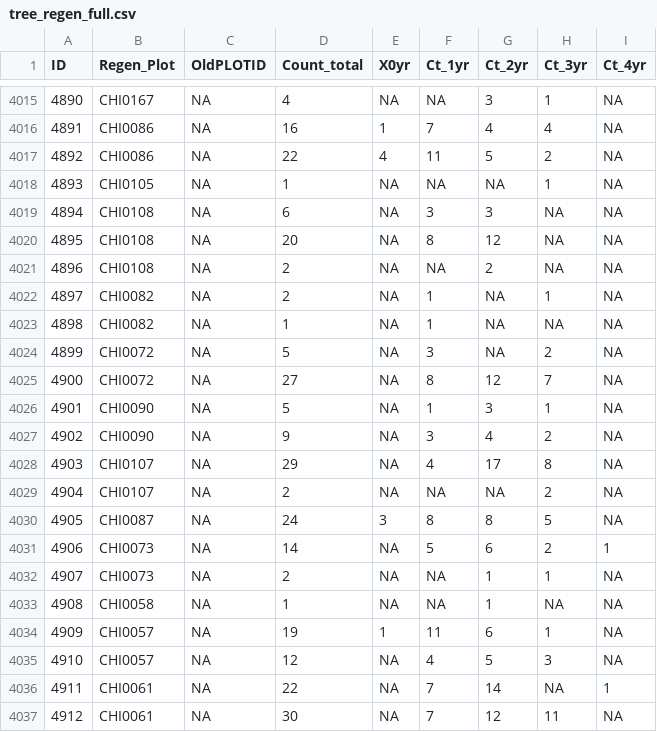
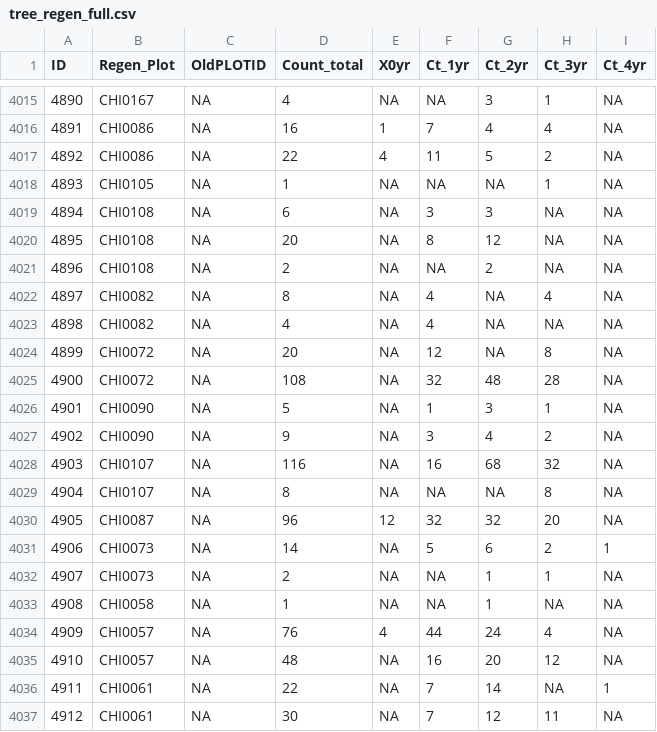
Before and after one commit to youngdjn/postfire-regen, a CSV file: data_survey/Compiled/tree_regen_full.csv, drawn as a sheet; only a part is shown, gaps mark what is left out; the diff covers the shown part only; the diff names each change by its address in the sheet, - before the commit and + after, or states it on an @@ line.

Commit message:
Recruitment by year, include saplings, expand subsampled plots

```diff
--- a/data_survey/Compiled/tree_regen_full.csv
+++ b/data_survey/Compiled/tree_regen_full.csv
-D4022 (Count_total): 2
+D4022 (Count_total): 8
-F4022:F4023 (Ct_1yr): 1
+F4022:F4023 (Ct_1yr): 4
-H4022 (Ct_3yr): 1
+H4022 (Ct_3yr): 4
-D4023 (Count_total): 1
+D4023 (Count_total): 4
-D4024 (Count_total): 5
+D4024 (Count_total): 20
-F4024 (Ct_1yr): 3
+F4024 (Ct_1yr): 12
-H4024 (Ct_3yr): 2
+H4024 (Ct_3yr): 8
-D4025 (Count_total): 27
+D4025 (Count_total): 108
-F4025 (Ct_1yr): 8
+F4025 (Ct_1yr): 32
-G4025 (Ct_2yr): 12
+G4025 (Ct_2yr): 48
-H4025 (Ct_3yr): 7
+H4025 (Ct_3yr): 28
-D4028 (Count_total): 29
+D4028 (Count_total): 116
-F4028 (Ct_1yr): 4
+F4028 (Ct_1yr): 16
-G4028 (Ct_2yr): 17
+G4028 (Ct_2yr): 68
-H4028 (Ct_3yr): 8
+H4028 (Ct_3yr): 32
-D4029 (Count_total): 2
+D4029 (Count_total): 8
-H4029 (Ct_3yr): 2
+H4029 (Ct_3yr): 8
-D4030 (Count_total): 24
+D4030 (Count_total): 96
-E4030 (X0yr): 3
+E4030 (X0yr): 12
-F4030 (Ct_1yr): 8
+F4030 (Ct_1yr): 32
-G4030 (Ct_2yr): 8
+G4030 (Ct_2yr): 32
-H4030 (Ct_3yr): 5
+H4030 (Ct_3yr): 20
-D4034 (Count_total): 19
+D4034 (Count_total): 76
-E4034 (X0yr): 1
+E4034 (X0yr): 4
-F4034 (Ct_1yr): 11
+F4034 (Ct_1yr): 44
-G4034 (Ct_2yr): 6
+G4034 (Ct_2yr): 24
-H4034 (Ct_3yr): 1
+H4034 (Ct_3yr): 4
-D4035 (Count_total): 12
+D4035 (Count_total): 48
-F4035 (Ct_1yr): 4
+F4035 (Ct_1yr): 16
-G4035 (Ct_2yr): 5
+G4035 (Ct_2yr): 20
-H4035 (Ct_3yr): 3
+H4035 (Ct_3yr): 12
```
Also changed, not shown: 52 edited cells elsewhere in this file, data_intermediate_processing_local/tree_summarized_sp_full.csv, 5 other files.
